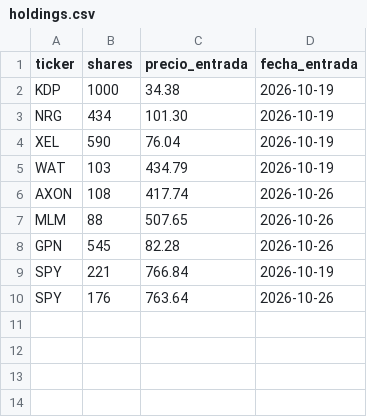
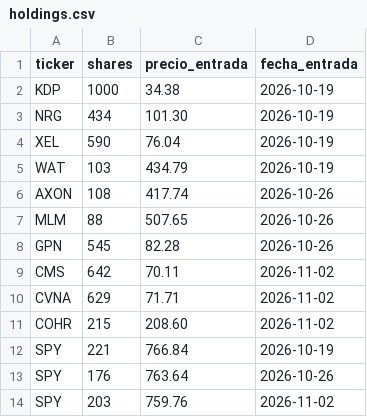
Before and after one commit to dgarciagud/Short-Equity, a CSV file: data/live/holdings.csv, drawn as a sheet; the diff names each change by its address in the sheet, - before the commit and + after, or states it on an @@ line.

```diff
--- a/data/live/holdings.csv
+++ b/data/live/holdings.csv
+row 9: CMS | 642 | 70.11 | 2026-11-02
+row 10: CVNA | 629 | 71.71 | 2026-11-02
+row 11: COHR | 215 | 208.60 | 2026-11-02
+row 14: SPY | 203 | 759.76 | 2026-11-02
```
